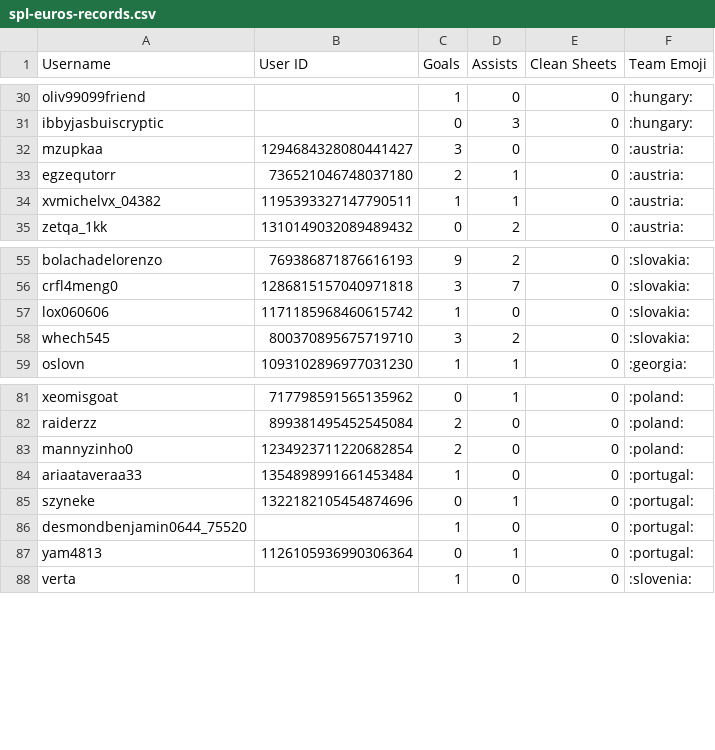
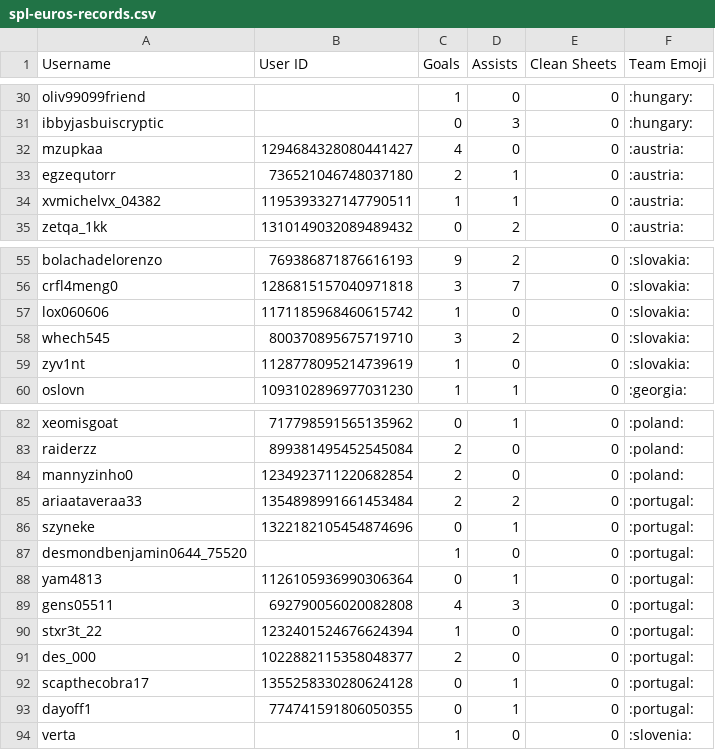
Before and after one commit to AmmarWebDev/SPL, a CSV file: client/public/database/spl-euros-records.csv, drawn as a sheet; only a part is shown, gaps mark what is left out.

```diff
--- a/client/public/database/spl-euros-records.csv
+++ b/client/public/database/spl-euros-records.csv
@@ -31,3 +31,3 @@ oliv99099friend,,1,0,0,":hungary:"
 ibbyjasbuiscryptic,,0,3,0,":hungary:"
-mzupkaa,1294684328080441427,3,0,0,":austria:"
+mzupkaa,1294684328080441427,4,0,0,":austria:"
 egzequtorr,736521046748037180,2,1,0,":austria:"
@@ -58,2 +58,3 @@ lox060606,1171185968460615742,1,0,0,":slovakia:"
 whech545,800370895675719710,3,2,0,":slovakia:"
+zyv1nt,1128778095214739619,1,0,0,":slovakia:"
 oslovn,1093102896977031230,1,1,0,":georgia:"
@@ -83,3 +84,3 @@ raiderzz,899381495452545084,2,0,0,":poland:"
 mannyzinho0,1234923711220682854,2,0,0,":poland:"
-ariaataveraa33,1354898991661453484,1,0,0,":portugal:"
+ariaataveraa33,1354898991661453484,2,2,0,":portugal:"
 szyneke,1322182105454874696,0,1,0,":portugal:"
@@ -87,2 +88,7 @@ desmondbenjamin0644_75520,,1,0,0,":portugal:"
 yam4813,1126105936990306364,0,1,0,":portugal:"
+gens05511,692790056020082808,4,3,0,":portugal:"
+stxr3t_22,1232401524676624394,1,0,0,":portugal:"
+des_000,1022882115358048377,2,0,0,":portugal:"
+scapthecobra17,1355258330280624128,0,1,0,":portugal:"
+dayoff1,774741591806050355,0,1,0,":portugal:"
 verta,,1,0,0,":slovenia:"
```
Also changed, not shown: client/public/database/spl-cwc-records.csv, 20 other files.
